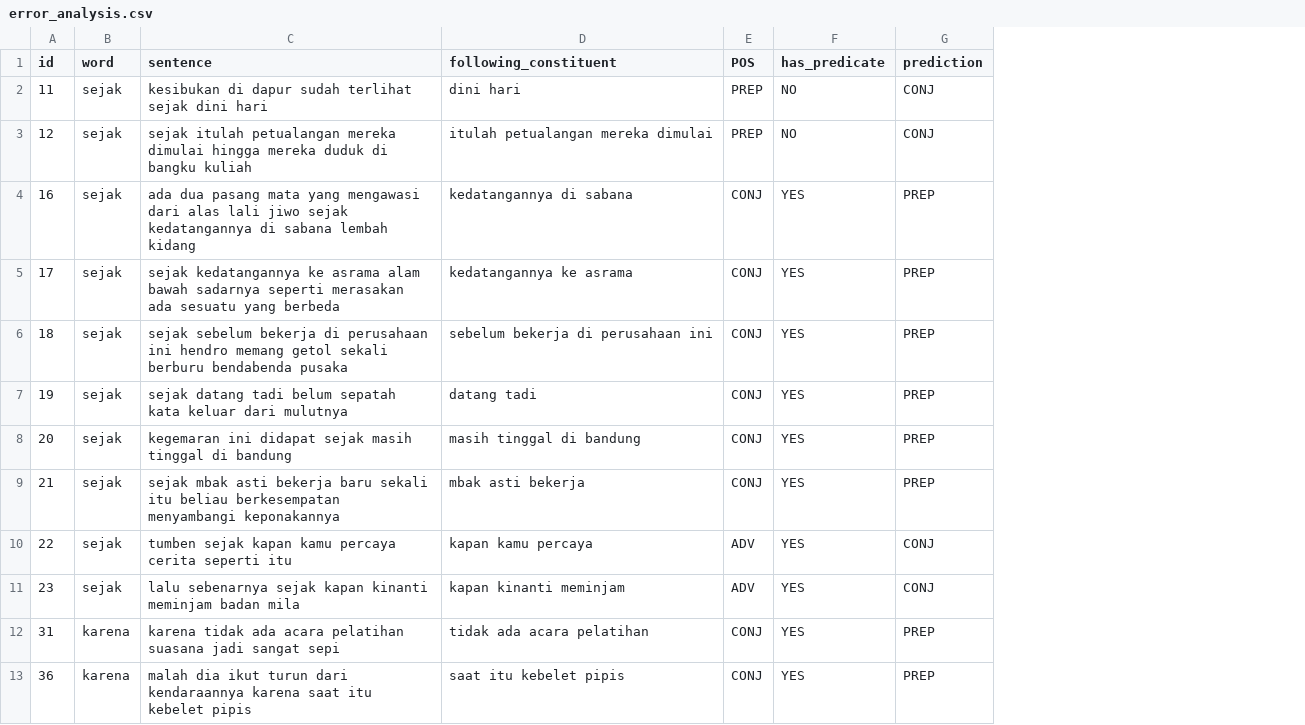
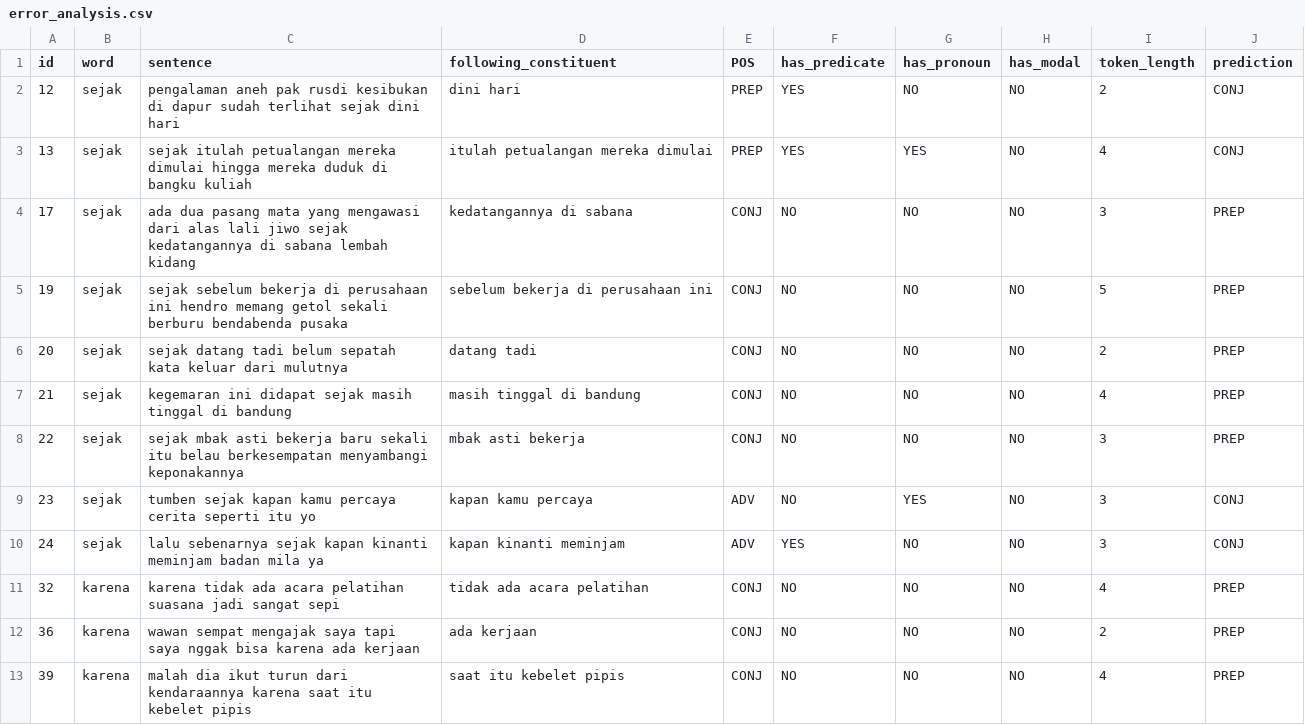
Before and after one commit to tudoniahsan/indonesian-pos-ambiguity, a CSV file: results/error_analysis.csv, drawn as a sheet; only a part is shown; removed rows and columns are numbered as before the commit, all else as after; the diff covers the shown part only; the diff names each change by its address in the sheet, - before the commit and + after, or states it on an @@ line.

Commit message:
Update dataset to 222 sentences, add sama exclusion, fix feature columns

```diff
--- a/results/error_analysis.csv
+++ b/results/error_analysis.csv
+column G (has_pronoun), row 2: NO; rows 4-9: NO | NO | NO | NO | NO | YES; rows 11-12: NO | NO
+column H (has_modal), row 2: NO; rows 4-9: all NO; rows 11-12: NO | NO
+column I (token_length), row 2: 2; rows 4-9: 3 | 5 | 2 | 4 | 3 | 3; rows 11-12: 4 | 2
-row 2: 11 | sejak | kesibukan di dapur sudah terlihat sejak dini hari | dini hari | PREP | NO | CONJ
-C2 (sentence): sejak itulah petualangan mereka dimulai hingga mereka duduk di bangku kuliah
+C2 (sentence): pengalaman aneh pak rusdi kesibukan di dapur sudah terlihat sejak dini hari
-D2 (following_constituent): itulah petualangan mereka dimulai
+D2 (following_constituent): dini hari
-F2 (has_predicate): NO
+F2 (has_predicate): YES
-row 4: 16 | sejak | ada dua pasang mata yang mengawasi dari alas lali jiwo sejak kedatangannya di sabana lembah kidang | kedatangannya di sabana | CONJ | YES | PREP
+row 3: 13 | sejak | sejak itulah petualangan mereka dimulai hingga mereka duduk di bangku kuliah | itulah petualangan mereka dimulai | PREP | YES | YES | NO | 4 | CONJ
-C4 (sentence): sejak kedatangannya ke asrama alam bawah sadarnya seperti merasakan ada sesuatu yang berbeda
+C4 (sentence): ada dua pasang mata yang mengawasi dari alas lali jiwo sejak kedatangannya di sabana lembah kidang
-D4 (following_constituent): kedatangannya ke asrama
+D4 (following_constituent): kedatangannya di sabana
-F4 (has_predicate): YES
+F4 (has_predicate): NO
-row 6: 18 | sejak | sejak sebelum bekerja di perusahaan ini hendro memang getol sekali berburu bendabenda pusaka | sebelum bekerja di perusahaan ini | CONJ | YES | PREP
-C5 (sentence): sejak datang tadi belum sepatah kata keluar dari mulutnya
+C5 (sentence): sejak sebelum bekerja di perusahaan ini hendro memang getol sekali berburu bendabenda pusaka
-D5 (following_constituent): datang tadi
+D5 (following_constituent): sebelum bekerja di perusahaan ini
-F5:F9 (has_predicate): YES
+F5:F9 (has_predicate): NO
-C6 (sentence): kegemaran ini didapat sejak masih tinggal di bandung
+C6 (sentence): sejak datang tadi belum sepatah kata keluar dari mulutnya
-D6 (following_constituent): masih tinggal di bandung
+D6 (following_constituent): datang tadi
-C7 (sentence): sejak mbak asti bekerja baru sekali itu beliau berkesempatan menyambangi keponakannya
+C7 (sentence): kegemaran ini didapat sejak masih tinggal di bandung
-D7 (following_constituent): mbak asti bekerja
+D7 (following_constituent): masih tinggal di bandung
-C8 (sentence): tumben sejak kapan kamu percaya cerita seperti itu
+C8 (sentence): sejak mbak asti bekerja baru sekali itu belau berkesempatan menyambangi keponakannya
-D8 (following_constituent): kapan kamu percaya
+D8 (following_constituent): mbak asti bekerja
-E8 (POS): ADV
+E8 (POS): CONJ
-J8 (prediction): CONJ
+J8 (prediction): PREP
-C9 (sentence): lalu sebenarnya sejak kapan kinanti meminjam badan mila
+C9 (sentence): tumben sejak kapan kamu percaya cerita seperti itu yo
-D9 (following_constituent): kapan kinanti meminjam
+D9 (following_constituent): kapan kamu percaya
+row 10: 24 | sejak | lalu sebenarnya sejak kapan kinanti meminjam badan mila ya | kapan kinanti meminjam | ADV | YES | NO | NO | 3 | CONJ
-A11 (id): 31
+A11 (id): 32
-F11:F12 (has_predicate): YES
+F11:F12 (has_predicate): NO
-C12 (sentence): malah dia ikut turun dari kendaraannya karena saat itu kebelet pipis
+C12 (sentence): wawan sempat mengajak saya tapi saya nggak bisa karena ada kerjaan
-D12 (following_constituent): saat itu kebelet pipis
+D12 (following_constituent): ada kerjaan
+row 13: 39 | karena | malah dia ikut turun dari kendaraannya karena saat itu kebelet pipis | saat itu kebelet pipis | CONJ | NO | NO | NO | 4 | PREP
```
Also changed, not shown: 6 added rows and 40 edited cells elsewhere in this file, 5 other files.
